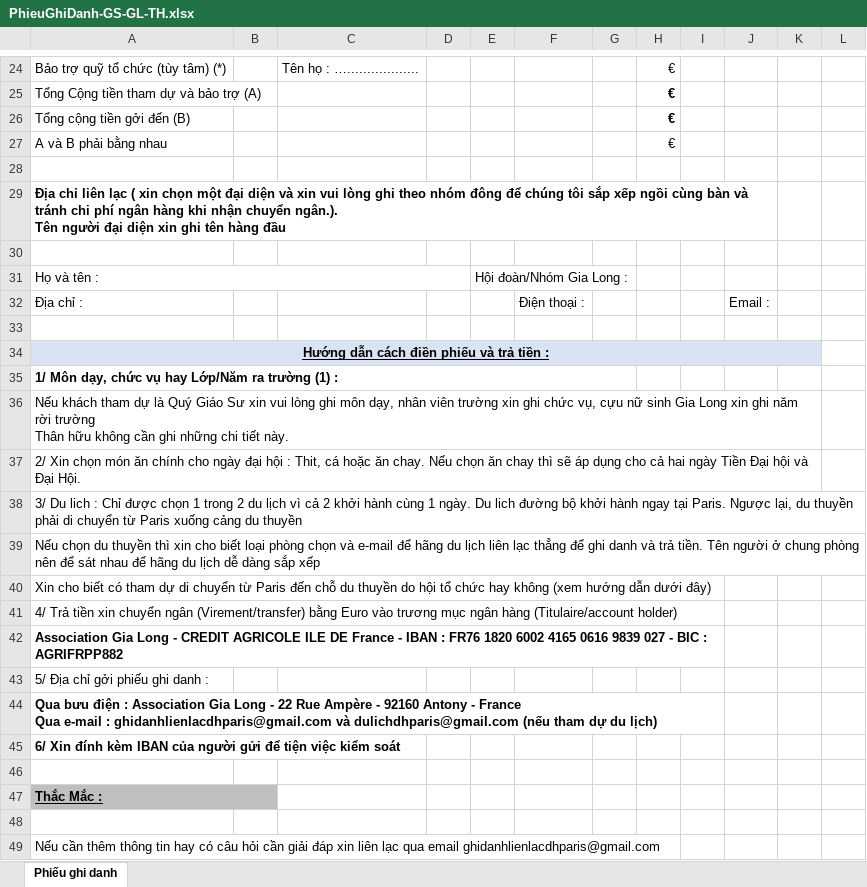
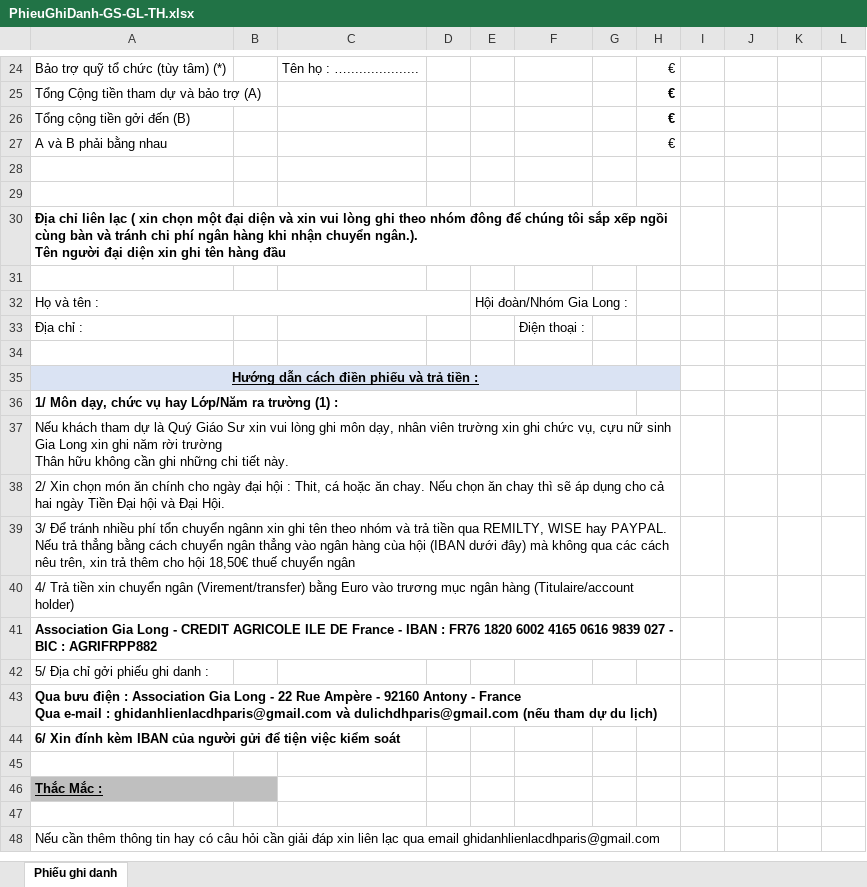
Before and after one commit to TNN78/test2021, an Excel workbook: GhiDanh/PhieuGhiDanh-GS-GL-TH.xlsx, sheet Phiếu ghi danh, drawn as a sheet; only a part is shown, gaps mark what is left out; values as stored, in another font and other column widths than the file's, no borders; charts and pictures not drawn; removed rows and columns are numbered as before the commit, all else as after; ↵ is a line break in a cell; the diff covers the shown part only; the diff names each change by its address in the sheet, - before the commit and + after, or states it on an @@ line.

```diff
--- a/GhiDanh/PhieuGhiDanh-GS-GL-TH.xlsx (sheet Phiếu ghi danh)
+++ b/GhiDanh/PhieuGhiDanh-GS-GL-TH.xlsx (sheet Phiếu ghi danh)
+row 29: (empty)
-A29:J29 merged
+A30:H30 merged
-J33: Email :
+J33: (empty)
-A34:K34 merged
+A35:H35 merged
-I35:K35 fill: #DAE3F3
+I35:K35 fill: none
-A36:K36 merged
+A37:H37 merged
-A37:K37 merged
+A38:H38 merged
-A39: 3/ Du lich : Chỉ được chọn 1 trong 2 du lịch vì cả 2 khởi hành cùng 1 ngày. Du lich đường bộ khởi hành ngay tại Paris. Ngược lại, du thuyền phải di chuyển từ Paris xuống cảng du thuyền
+A39: 3/ Để tránh nhiều phí tổn chuyển ngânn xin ghi tên theo nhóm và trả tiền qua REMILTY, WISE hay PAYPAL. ↵ Nếu trả thẳng bằng cách chuyển ngân thẳng vào ngân hàng cùa hội (IBAN dưới đây) mà không qua các cách nêu trên, xin trả thêm cho hội 18,50€ thuế chuyển ngân
+A39:H39 merged
-row 39: Nếu chọn du thuyền thì xin cho biết loại phòng chọn và e-mail để hãng du lịch liên lạc thẳng để ghi danh và trả tiền. Tên người ở chung phòng nên để sát nhau để hãng du lịch dễ dàng sắp xếp
-row 40: Xin cho biết có tham dự di chuyển từ Paris đến chỗ du thuyền do hội tổ chức hay không (xem hướng dẫn dưới đây)
-A41:I41 merged
+A40:H40 merged
-A42:I42 merged
+A41:H41 merged
-A44:I44 merged
+A43:H43 merged
```
Also changed, not shown: 1 added row, 1 removed row, 25 edited cells, cell formats and merged cells elsewhere in this sheet, formulas that keep their value, charts or pictures, GhiDanh/PhieuGhiDanh-VISA.xlsx, 7 other files.
